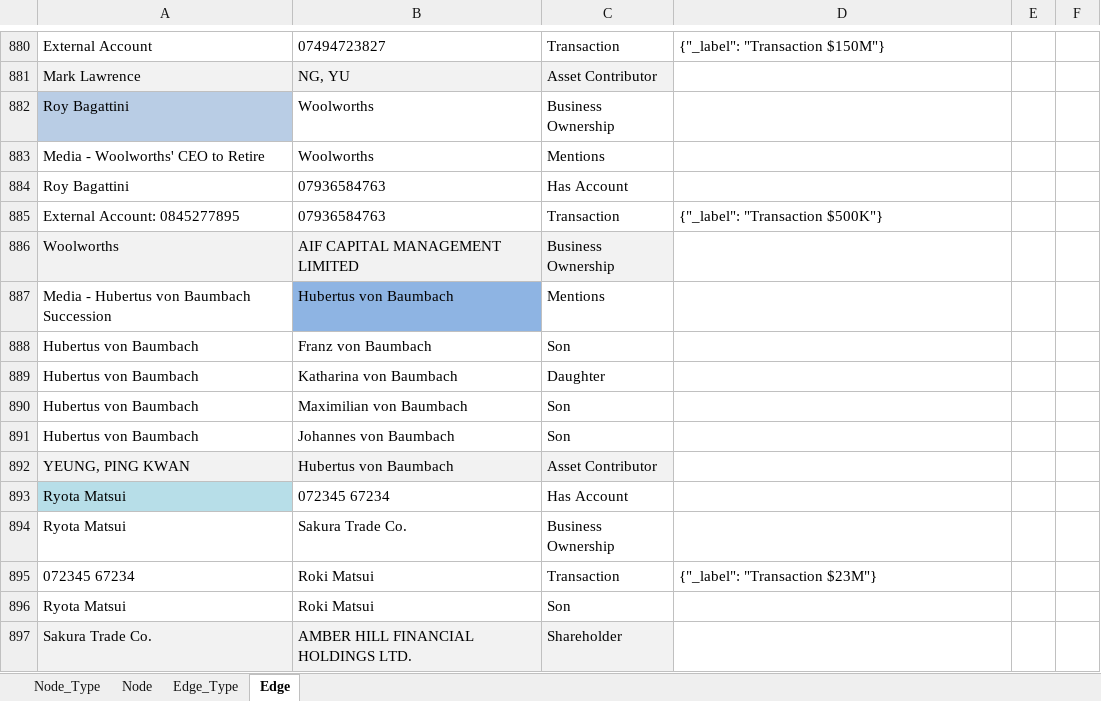
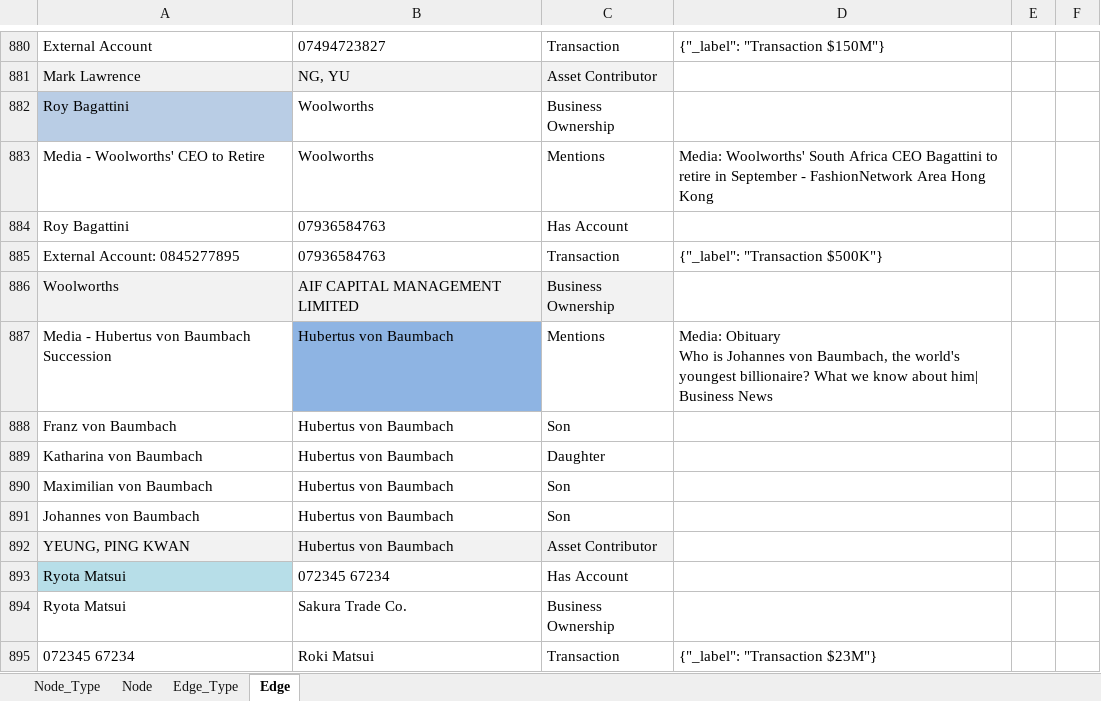
Before and after one commit to lomanlung1-gif/lead-generation, an Excel workbook: COI_Template.xlsx, sheet Edge, drawn as a sheet; only a part is shown, gaps mark what is left out; the shorter side is filled out with more unchanged rows; values as stored, in another font and other column widths than the file's, no borders; removed rows and columns are numbered as before the commit, all else as after; ↵ is a line break in a cell; the diff names each change by its address in the sheet, - before the commit and + after, or states it on an @@ line.

```diff
--- a/COI_Template.xlsx (sheet Edge)
+++ b/COI_Template.xlsx (sheet Edge)
-D883: (empty)
+D883: Media: Woolworths' South Africa CEO Bagattini to retire in September - FashionNetwork Area Hong Kong
-D887: (empty)
+D887: Media: Obituary ↵ Who is Johannes von Baumbach, the world's youngest billionaire? What we know about him| Business News
-A888: Hubertus von Baumbach
+A888: Franz von Baumbach
-B888: Franz von Baumbach
+B888: Hubertus von Baumbach
-A889: Hubertus von Baumbach
+A889: Katharina von Baumbach
-B889: Katharina von Baumbach
+B889: Hubertus von Baumbach
-row 890: Hubertus von Baumbach | Maximilian von Baumbach | Son
+row 890: Maximilian von Baumbach | Hubertus von Baumbach | Son
-A891: Hubertus von Baumbach
+A891: Johannes von Baumbach
-B891: Johannes von Baumbach
+B891: Hubertus von Baumbach
```
Also changed, not shown: 4 other files.
